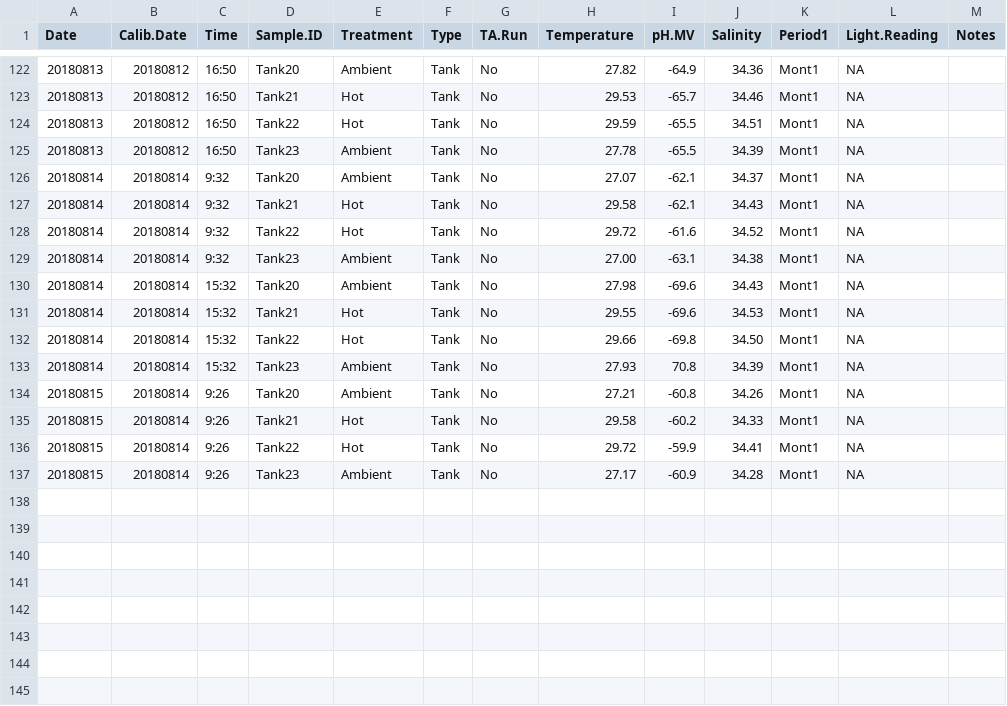
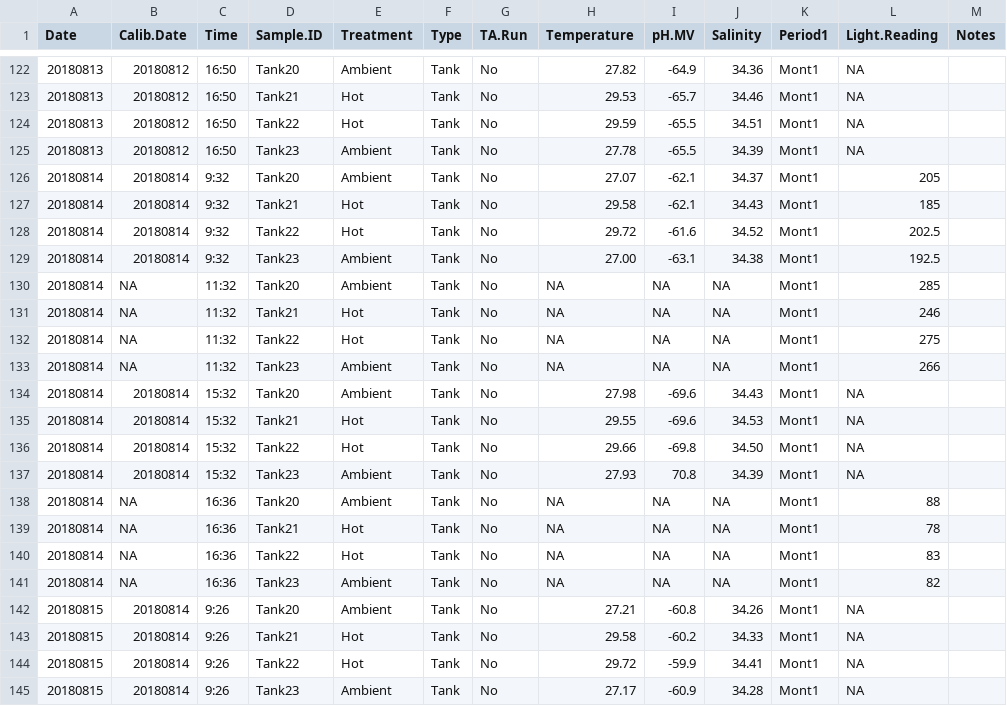
Before and after one commit to emmastrand/HIMB_Bleaching_2018, a CSV file: Daily_Temp_pH_Sal.csv, drawn as a sheet; only a part is shown, gaps mark what is left out.

Commit message:
apogee data and daily updates

```diff
--- a/Daily_Temp_pH_Sal.csv
+++ b/Daily_Temp_pH_Sal.csv
@@ -125,6 +125,10 @@ Date,Calib.Date,Time,Sample.ID,Treatment,Type,TA.Run,Temperature,pH.MV,Salinity,
 20180813,20180812,16:50,Tank23,Ambient,Tank,No,27.78,-65.5,34.39,Mont1,NA
-20180814,20180814,9:32,Tank20,Ambient,Tank,No,27.07,-62.1,34.37,Mont1,NA
-20180814,20180814,9:32,Tank21,Hot,Tank,No,29.58,-62.1,34.43,Mont1,NA
-20180814,20180814,9:32,Tank22,Hot,Tank,No,29.72,-61.6,34.52,Mont1,NA
-20180814,20180814,9:32,Tank23,Ambient,Tank,No,27.00,-63.1,34.38,Mont1,NA
+20180814,20180814,9:32,Tank20,Ambient,Tank,No,27.07,-62.1,34.37,Mont1,205
+20180814,20180814,9:32,Tank21,Hot,Tank,No,29.58,-62.1,34.43,Mont1,185
+20180814,20180814,9:32,Tank22,Hot,Tank,No,29.72,-61.6,34.52,Mont1,202.5
+20180814,20180814,9:32,Tank23,Ambient,Tank,No,27.00,-63.1,34.38,Mont1,192.5
+20180814,NA,11:32,Tank20,Ambient,Tank,No,NA,NA,NA,Mont1,285
+20180814,NA,11:32,Tank21,Hot,Tank,No,NA,NA,NA,Mont1,246
+20180814,NA,11:32,Tank22,Hot,Tank,No,NA,NA,NA,Mont1,275
+20180814,NA,11:32,Tank23,Ambient,Tank,No,NA,NA,NA,Mont1,266
 20180814,20180814,15:32,Tank20,Ambient,Tank,No,27.98,-69.6,34.43,Mont1,NA
@@ -133,2 +137,6 @@ Date,Calib.Date,Time,Sample.ID,Treatment,Type,TA.Run,Temperature,pH.MV,Salinity,
 20180814,20180814,15:32,Tank23,Ambient,Tank,No,27.93,70.8,34.39,Mont1,NA
+20180814,NA,16:36,Tank20,Ambient,Tank,No,NA,NA,NA,Mont1,88
+20180814,NA,16:36,Tank21,Hot,Tank,No,NA,NA,NA,Mont1,78
+20180814,NA,16:36,Tank22,Hot,Tank,No,NA,NA,NA,Mont1,83
+20180814,NA,16:36,Tank23,Ambient,Tank,No,NA,NA,NA,Mont1,82
 20180815,20180814,9:26,Tank20,Ambient,Tank,No,27.21,-60.8,34.26,Mont1,NA
```
Also changed, not shown: 1 other file.
